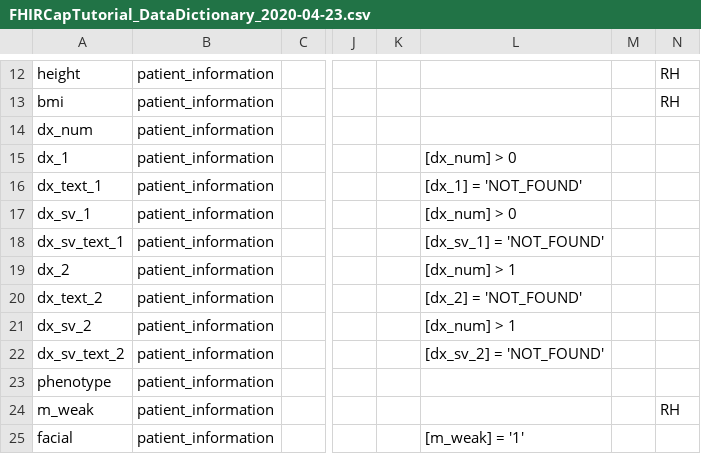
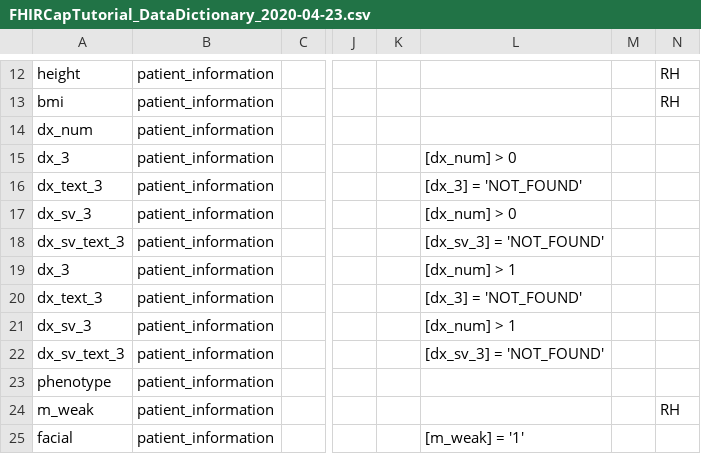
Before and after one commit to aehrc/redmatch, a CSV file: docs/FHIRCapTutorial_DataDictionary_2020-04-23.csv, drawn as a sheet; only a part is shown, gaps mark what is left out; the diff names each change by its address in the sheet, - before the commit and + after, or states it on an @@ line.

Commit message:
Updated tutorial and documentation.

```diff
--- a/docs/FHIRCapTutorial_DataDictionary_2020-04-23.csv
+++ b/docs/FHIRCapTutorial_DataDictionary_2020-04-23.csv
-A15: dx_1
+A15: dx_3
-A16: dx_text_1
+A16: dx_text_3
-L16: [dx_1] = 'NOT_FOUND'
+L16: [dx_3] = 'NOT_FOUND'
-A17: dx_sv_1
+A17: dx_sv_3
-A18: dx_sv_text_1
+A18: dx_sv_text_3
-L18: [dx_sv_1] = 'NOT_FOUND'
+L18: [dx_sv_3] = 'NOT_FOUND'
-A19: dx_2
+A19: dx_3
-A20: dx_text_2
+A20: dx_text_3
-L20: [dx_2] = 'NOT_FOUND'
+L20: [dx_3] = 'NOT_FOUND'
-A21: dx_sv_2
+A21: dx_sv_3
-A22: dx_sv_text_2
+A22: dx_sv_text_3
-L22: [dx_sv_2] = 'NOT_FOUND'
+L22: [dx_sv_3] = 'NOT_FOUND'
```
Also changed, not shown: 18 other files.
